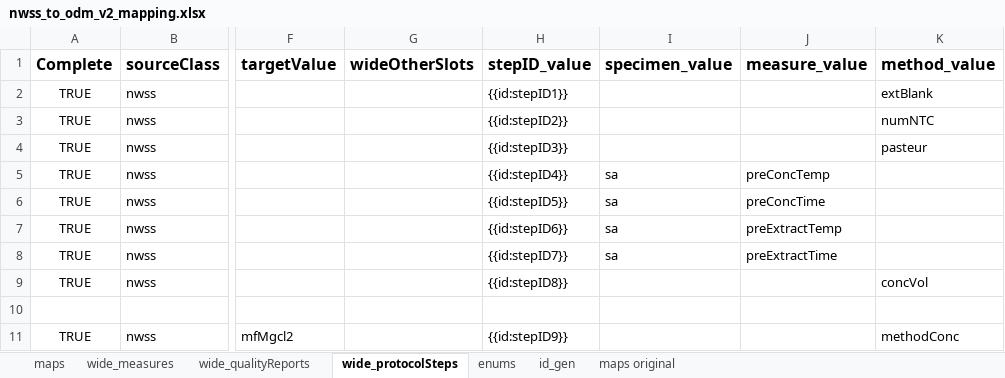
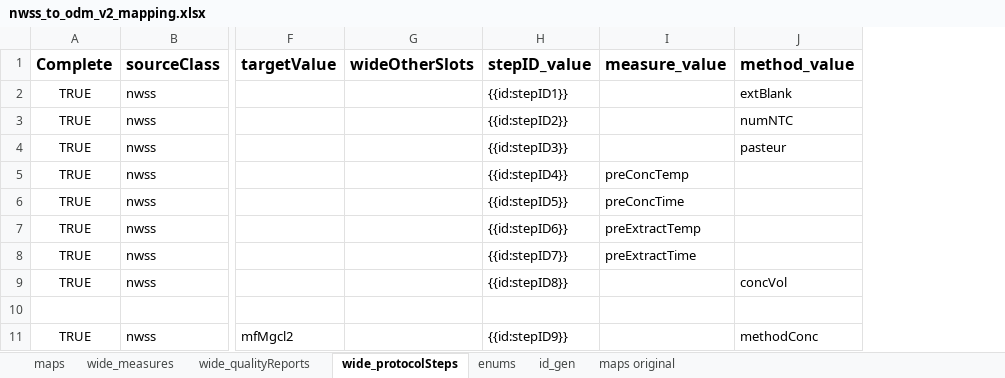
Before and after one commit to PHES-ODM/PHES-ODM-MapGenerator, an Excel workbook: data/mapping_config_files/nwss_to_odm_v2_mapping.xlsx, sheet wide_protocolSteps, drawn as a sheet; only a part is shown, gaps mark what is left out; values as stored, in another font and other column widths than the file's, no borders; the diff names each change by its address in the sheet, - before the commit and + after, or states it on an @@ line.

Commit message:
Updates to mapping

```diff
--- a/data/mapping_config_files/nwss_to_odm_v2_mapping.xlsx (sheet wide_protocolSteps)
+++ b/data/mapping_config_files/nwss_to_odm_v2_mapping.xlsx (sheet wide_protocolSteps)
-column I (specimen_value), rows 5-8: all sa
```
